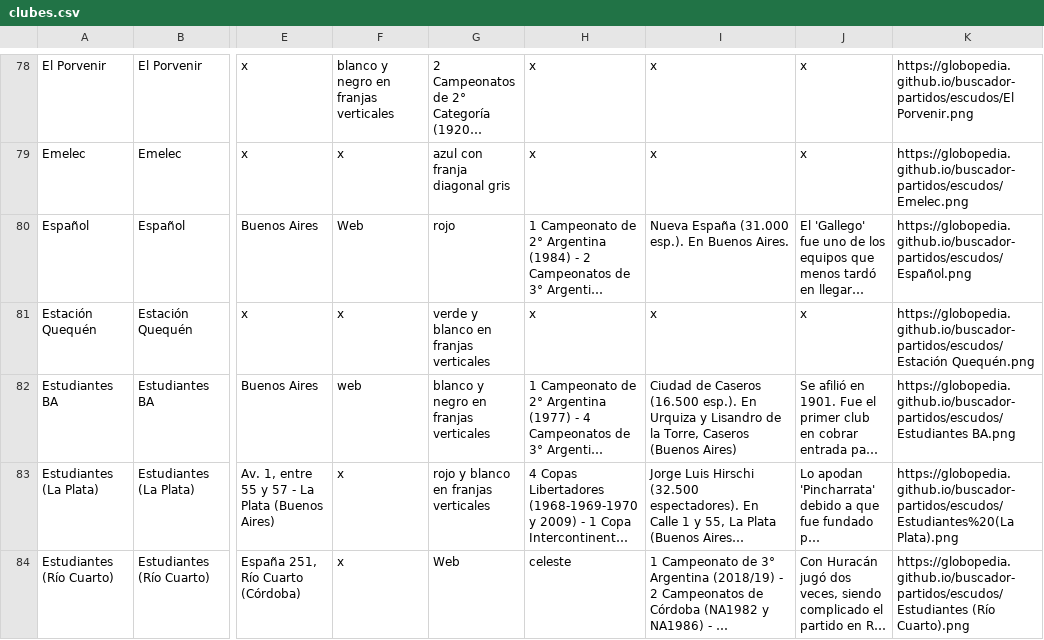
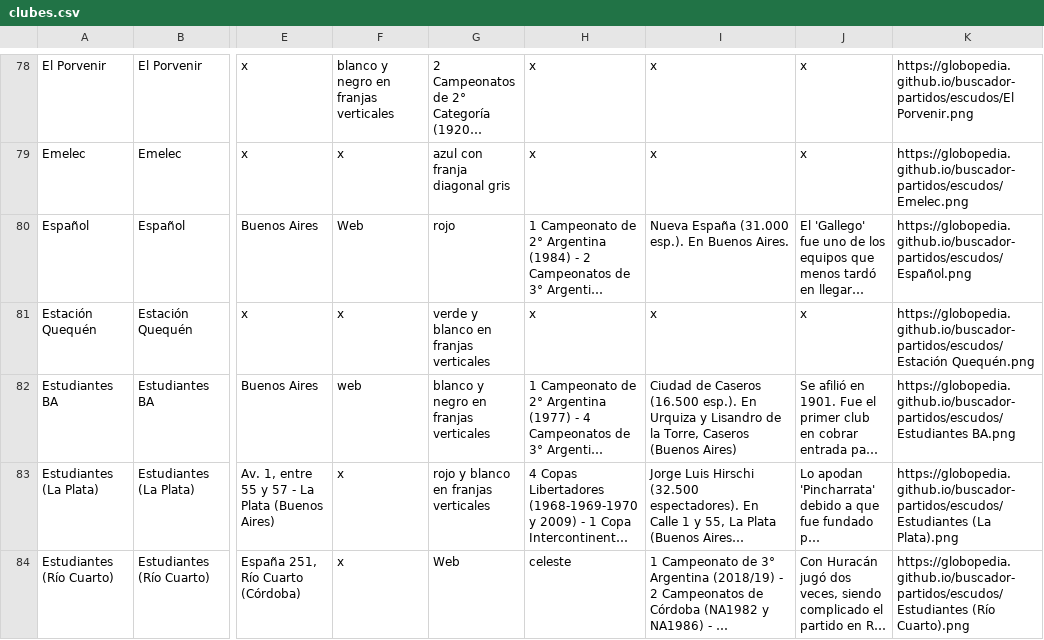
Before and after one commit to globopedia/Lubs, a CSV file: clubes.csv, drawn as a sheet; only a part is shown, gaps mark what is left out; long unchanged cells end in …; the diff covers the shown part only; the diff names each change by its address in the sheet, - before the commit and + after, or states it on an @@ line.

Commit message:
Update clubes.csv

```diff
--- a/clubes.csv
+++ b/clubes.csv
-K83: https://globopedia.github.io/buscador-partidos/escudos/Estudiantes%20(La Plata).png
+K83: https://globopedia.github.io/buscador-partidos/escudos/Estudiantes (La Plata).png
```
Also changed, not shown: 1 added row and 1 edited cell elsewhere in this file.
